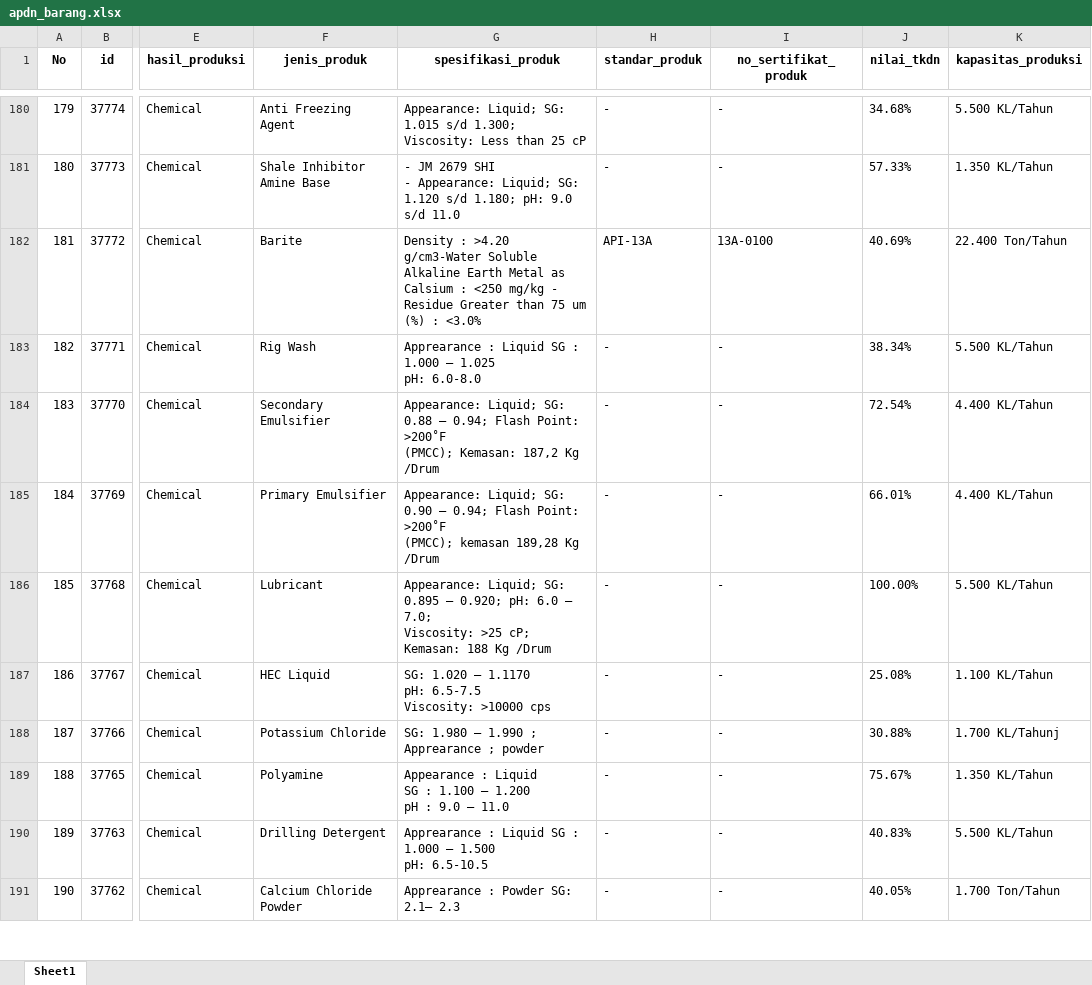
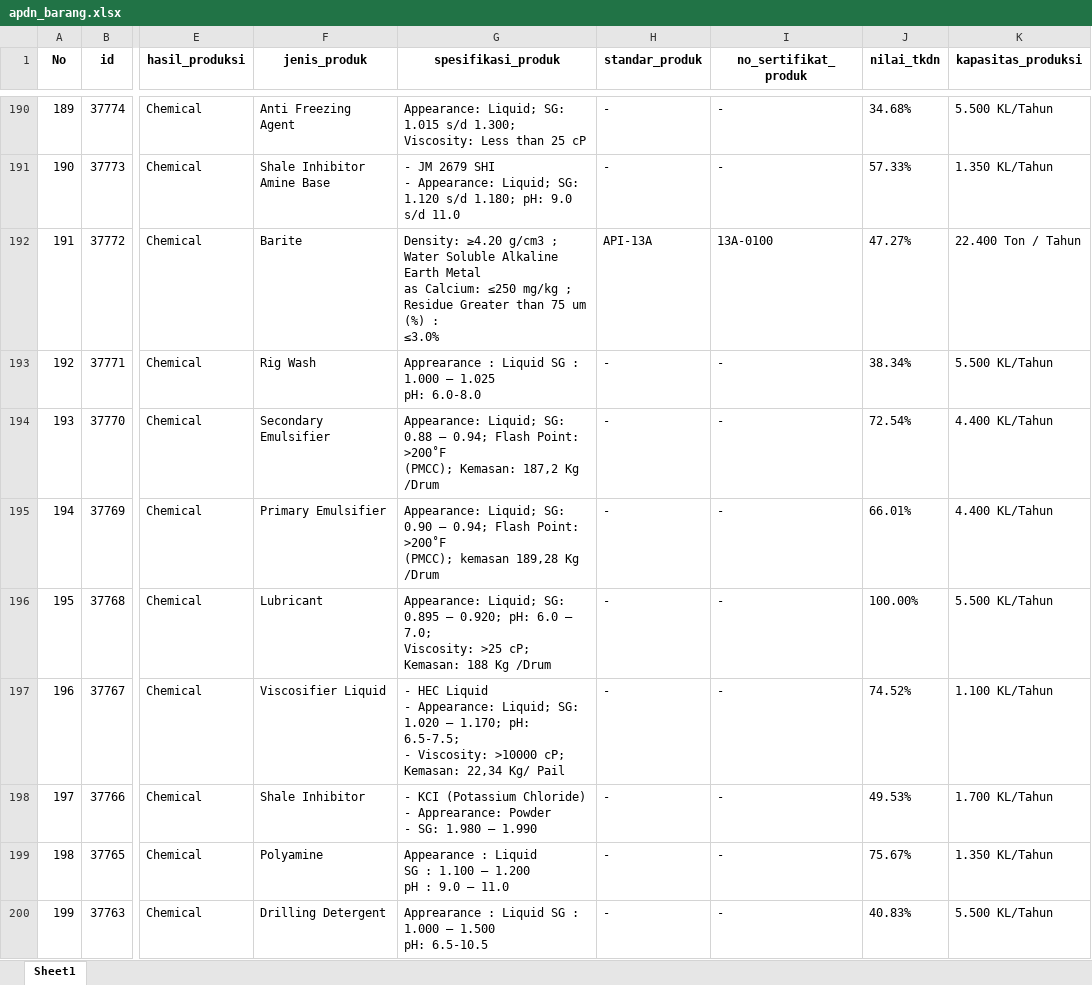
Before and after one commit to Kevinurfamily/mdco, an Excel workbook: result_copilot_kb/apdn_barang.xlsx, sheet Sheet1, drawn as a sheet; only a part is shown, gaps mark what is left out; the shorter side is filled out with more unchanged rows; values as stored, in another font and other column widths than the file's, no borders; addresses are those after the commit; ↵ is a line break in a cell; the diff covers the shown part only; the diff names each change by its address in the sheet, - before the commit and + after, or states it on an @@ line.

```diff
--- a/result_copilot_kb/apdn_barang.xlsx (sheet Sheet1)
+++ b/result_copilot_kb/apdn_barang.xlsx (sheet Sheet1)
@@ column A (No) renumbered from row 5 down @@
-G192 (spesifikasi_produk): Density : >4.20 g/cm3-Water Soluble Alkaline Earth Metal as Calsium : <250 mg/kg - Residue Greater than 75 um (%) : <3.0%
+G192 (spesifikasi_produk): Density: ≥4.20 g/cm3 ; Water Soluble Alkaline Earth Metal ↵ as Calcium: ≤250 mg/kg ; Residue Greater than 75 um (%) : ↵ ≤3.0%
-J192 (nilai_tkdn): 40.69%
+J192 (nilai_tkdn): 47.27%
-K192 (kapasitas_produksi): 22.400 Ton/Tahun
+K192 (kapasitas_produksi): 22.400 Ton / Tahun
-F197 (jenis_produk): HEC Liquid
+F197 (jenis_produk): Viscosifier Liquid
-G197 (spesifikasi_produk): SG: 1.020 – 1.1170 ↵ pH: 6.5-7.5 ↵ Viscosity: >10000 cps
+G197 (spesifikasi_produk): - HEC Liquid ↵ - Appearance: Liquid; SG: 1.020 – 1.170; pH: 6.5-7.5; ↵ - Viscosity: >10000 cP; Kemasan: 22,34 Kg/ Pail
-J197 (nilai_tkdn): 25.08%
+J197 (nilai_tkdn): 74.52%
-F198 (jenis_produk): Potassium Chloride
+F198 (jenis_produk): Shale Inhibitor
-G198 (spesifikasi_produk): SG: 1.980 – 1.990 ; Apprearance ; powder
+G198 (spesifikasi_produk): - KCI (Potassium Chloride) ↵ - Apprearance: Powder ↵ - SG: 1.980 – 1.990
-J198 (nilai_tkdn): 30.88%
+J198 (nilai_tkdn): 49.53%
-K198 (kapasitas_produksi): 1.700 KL/Tahunj
+K198 (kapasitas_produksi): 1.700 KL/Tahun
```
Also changed, not shown: 11 added rows, 4 removed rows and 1 edited cell elsewhere in this sheet, result_copilot_kb/apdn_jasa.xlsx, 3 other files.
